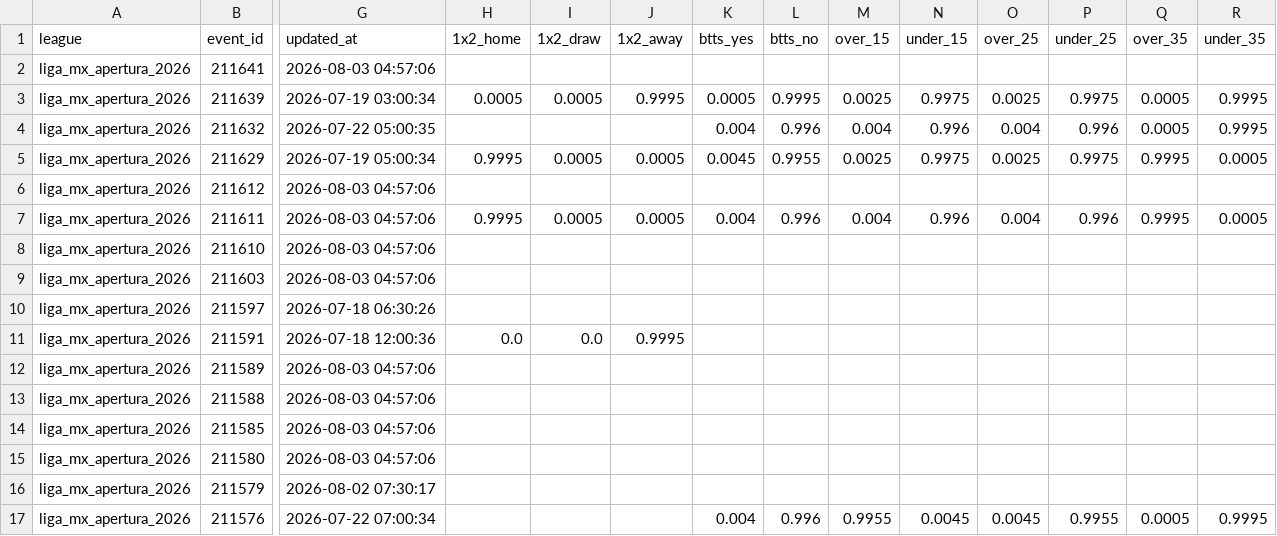
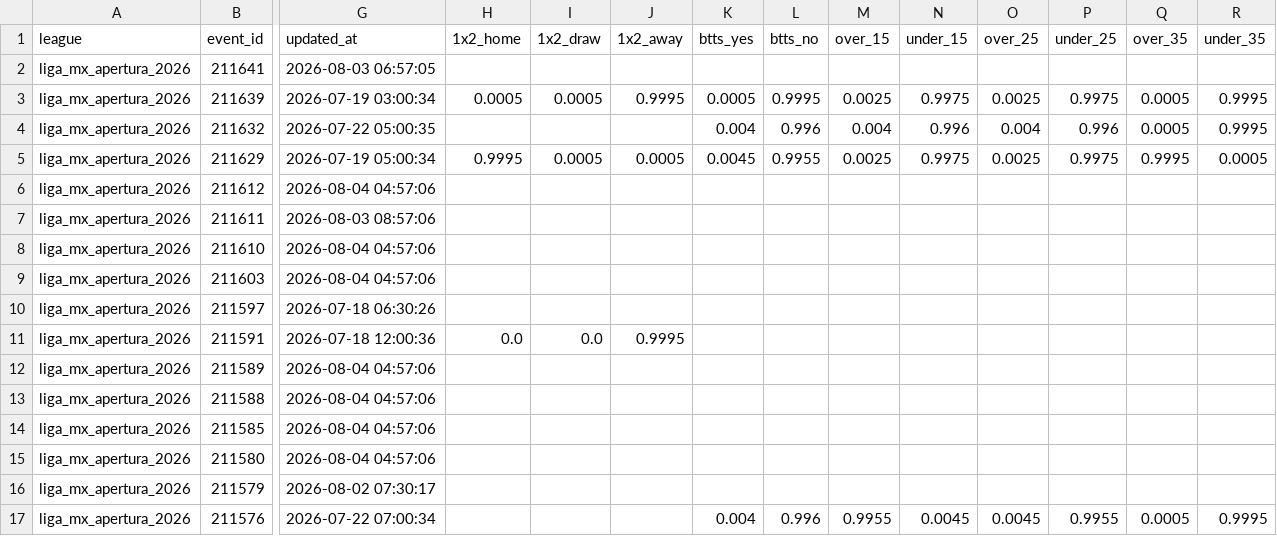
Before and after one commit to aimidas1/Polymarket_data, a CSV file: liga_mx_apertura_2026.csv, drawn as a sheet; only a part is shown, gaps mark what is left out; the diff covers the shown part only; the diff names each change by its address in the sheet, - before the commit and + after, or states it on an @@ line.

Commit message:
auto: update data 2026-08-04

```diff
--- a/liga_mx_apertura_2026.csv
+++ b/liga_mx_apertura_2026.csv
-G2 (updated_at): 2026-08-03 04:57:06
+G2 (updated_at): 2026-08-03 06:57:05
-G6 (updated_at): 2026-08-03 04:57:06
+G6 (updated_at): 2026-08-04 04:57:06
-G7 (updated_at): 2026-08-03 04:57:06
+G7 (updated_at): 2026-08-03 08:57:06
-H7 (1x2_home): 0.9995
+H7 (1x2_home): (empty)
-I7 (1x2_draw): 0.0005
+I7 (1x2_draw): (empty)
-J7 (1x2_away): 0.0005
+J7 (1x2_away): (empty)
-K7 (btts_yes): 0.004
+K7 (btts_yes): (empty)
-L7 (btts_no): 0.996
+L7 (btts_no): (empty)
-M7 (over_15): 0.004
+M7 (over_15): (empty)
-N7 (under_15): 0.996
+N7 (under_15): (empty)
-O7 (over_25): 0.004
+O7 (over_25): (empty)
-P7 (under_25): 0.996
+P7 (under_25): (empty)
-Q7 (over_35): 0.9995
+Q7 (over_35): (empty)
-R7 (under_35): 0.0005
+R7 (under_35): (empty)
-G8:G9 (updated_at): 2026-08-03 04:57:06
+G8:G9 (updated_at): 2026-08-04 04:57:06
-G12:G15 (updated_at): 2026-08-03 04:57:06
+G12:G15 (updated_at): 2026-08-04 04:57:06
```
Also changed, not shown: 4 added rows and 18 edited cells elsewhere in this file, ucl_2026.csv, uel_2026.csv, 2 other files.
